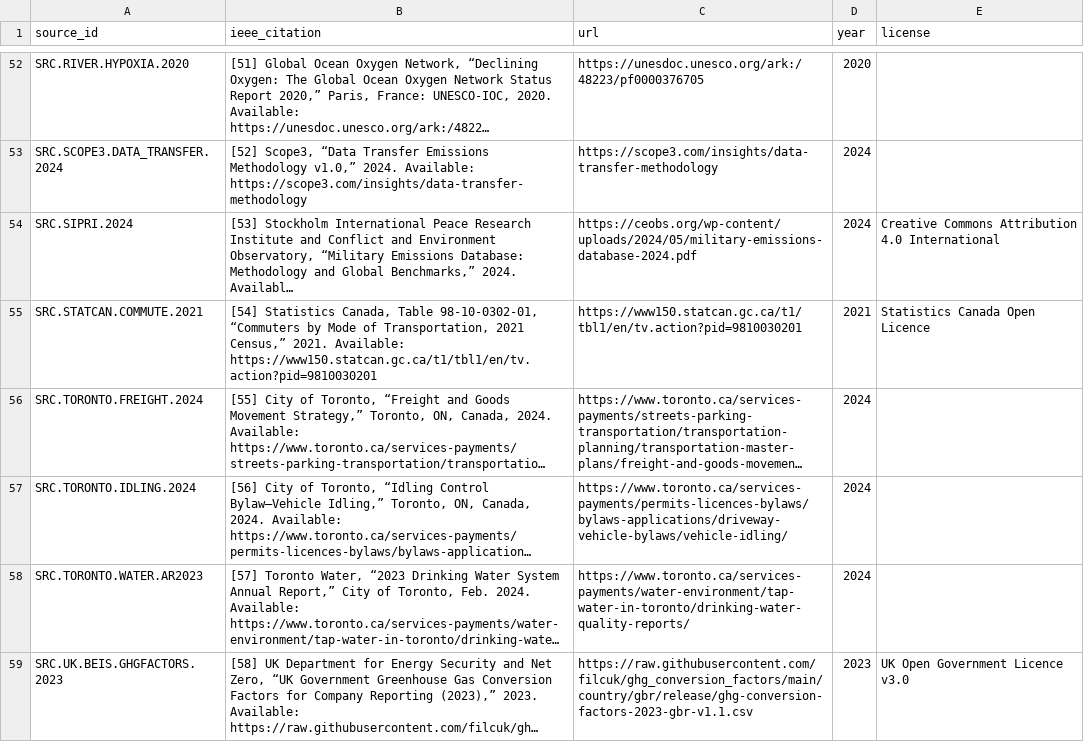
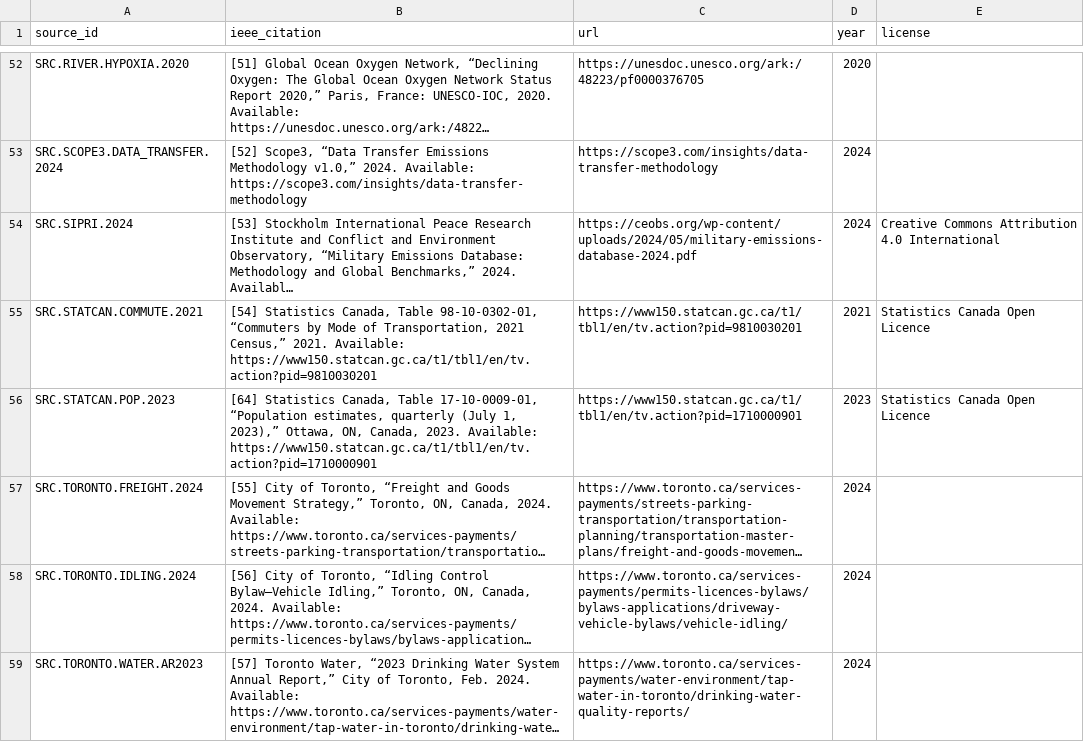
Before and after one commit to chrislyons/carbon-acx, a CSV file: data/sources.csv, drawn as a sheet; only a part is shown, gaps mark what is left out; the shorter side is filled out with more unchanged rows; long unchanged cells end in …; the diff names each change by its address in the sheet, - before the commit and + after, or states it on an @@ line.

```diff
--- a/data/sources.csv
+++ b/data/sources.csv
+row 56: SRC.STATCAN.POP.2023 | [64] Statistics Canada, Table 17-10-0009-01, “Population estimates, quarterly (July 1, 2023),” Ottawa, ON, Canada, 2023. Available: https://www150.statcan.gc.ca/t1/tbl1/en/tv.action?pid=1710000901 | https://www150.statcan.gc.ca/t1/tbl1/en/tv.action?pid=1710000901 | 2023 | Statistics Canada Open Licence
```
Also changed, not shown: 10 other files.
